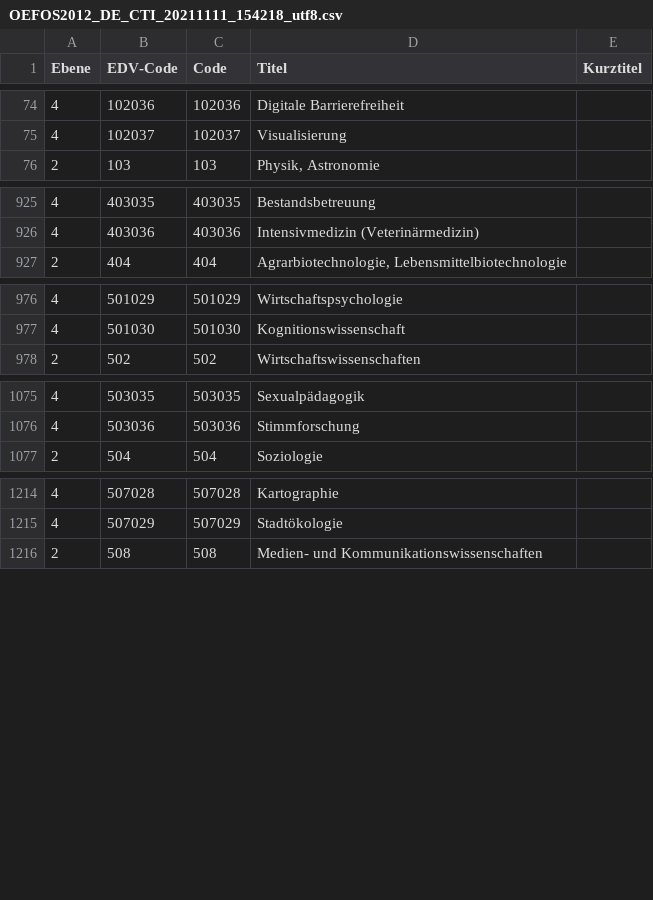
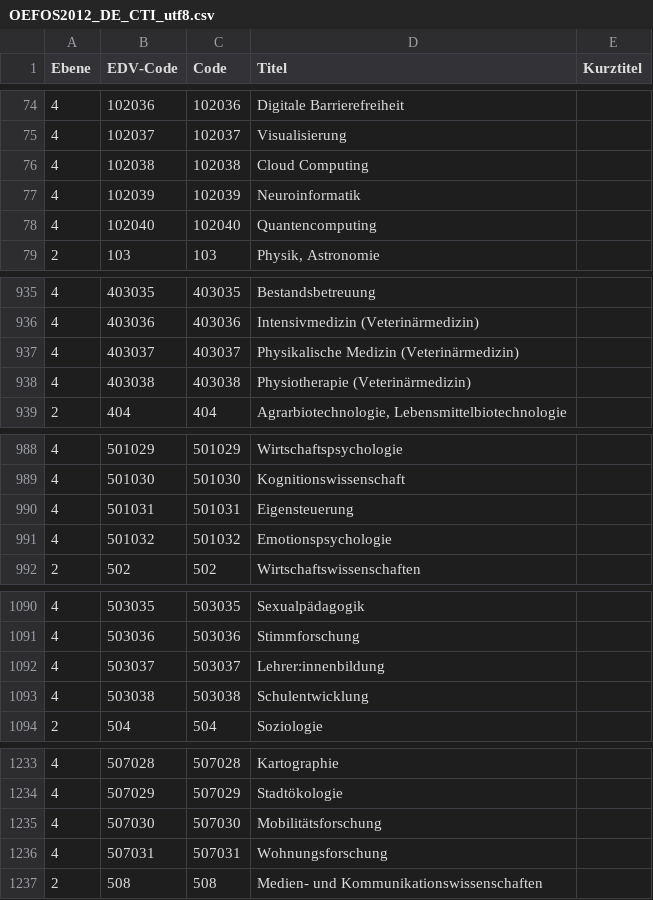
Before and after one commit to phaidra/phaidra, a CSV file: src/phaidra-api/public/vocabulary/OEFOS2012_DE_CTI_utf8.csv (was src/phaidra-api/public/vocabulary/OEFOS2012_DE_CTI_20211111_154218_utf8.csv), drawn as a sheet; only a part is shown, gaps mark what is left out; the diff covers the shown part only.

Commit message:
OEFOS update

```diff
--- a/src/phaidra-api/public/vocabulary/OEFOS2012_DE_CTI_20211111_154218_utf8.csv
+++ b/src/phaidra-api/public/vocabulary/OEFOS2012_DE_CTI_utf8.csv
@@ -75,2 +75,5 @@
 4;"102037";"102037";"Visualisierung";""
+4;"102038";"102038";"Cloud Computing";""
+4;"102039";"102039";"Neuroinformatik";""
+4;"102040";"102040";"Quantencomputing";""
 2;"103";"103";"Physik, Astronomie";""
@@ -926,2 +936,4 @@
 4;"403036";"403036";"Intensivmedizin (Veterinärmedizin)";""
+4;"403037";"403037";"Physikalische Medizin (Veterinärmedizin)";""
+4;"403038";"403038";"Physiotherapie (Veterinärmedizin)";""
 2;"404";"404";"Agrarbiotechnologie, Lebensmittelbiotechnologie";""
@@ -977,2 +989,4 @@
 4;"501030";"501030";"Kognitionswissenschaft";""
+4;"501031";"501031";"Eigensteuerung";""
+4;"501032";"501032";"Emotionspsychologie";""
 2;"502";"502";"Wirtschaftswissenschaften";""
@@ -1076,2 +1091,4 @@
 4;"503036";"503036";"Stimmforschung";""
+4;"503037";"503037";"Lehrer:innenbildung";""
+4;"503038";"503038";"Schulentwicklung";""
 2;"504";"504";"Soziologie";""
@@ -1215,2 +1234,4 @@
 4;"507029";"507029";"Stadtökologie";""
+4;"507030";"507030";"Mobilitätsforschung";""
+4;"507031";"507031";"Wohnungsforschung";""
 2;"508";"508";"Medien- und Kommunikationswissenschaften";""
```
Also changed, not shown: 18 added rows and 1 edited cell elsewhere in this file, src/phaidra-api/public/vocabulary/OEFOS2012_EN_CTI_utf8.csv, 1 other file.
